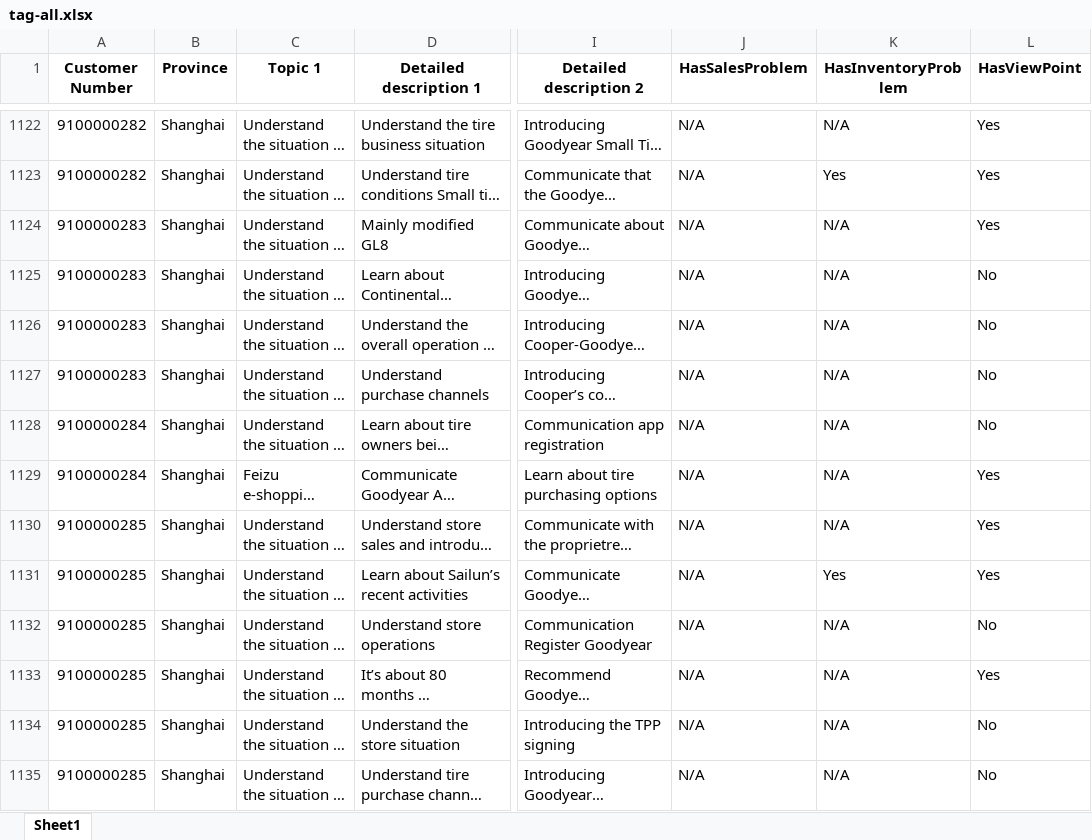
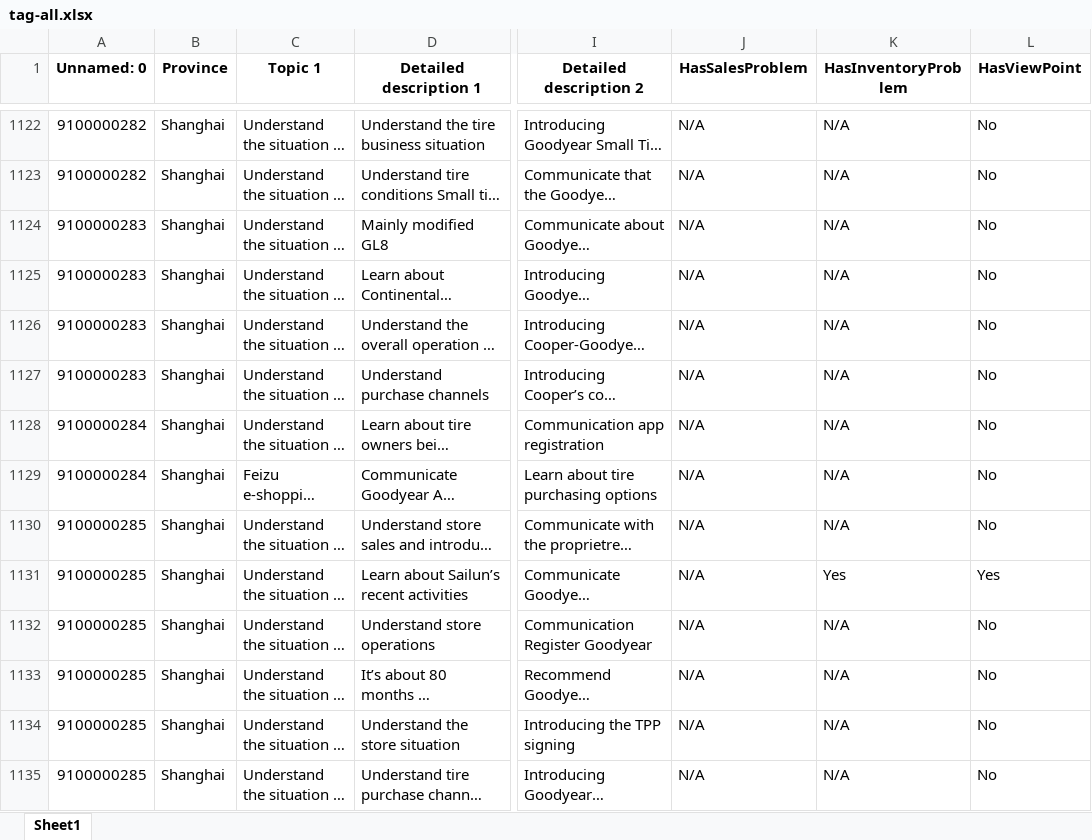
Before and after one commit to wsy-source/dataanalysis, an Excel workbook: tag-all.xlsx, sheet Sheet1, drawn as a sheet; only a part is shown, gaps mark what is left out; long unchanged cells end in …; values as stored, in another font and other column widths than the file's, no borders; the diff covers the shown part only; the diff names each change by its address in the sheet, - before the commit and + after, or states it on an @@ line.

```diff
--- a/tag-all.xlsx (sheet Sheet1)
+++ b/tag-all.xlsx (sheet Sheet1)
-A1: Customer Number
+A1: Unnamed: 0
-L1122:L1124 (HasViewPoint): Yes
+L1122:L1124 (HasViewPoint): No
-K1123 (HasInventoryProblem): Yes
+K1123 (HasInventoryProblem): N/A
-L1129:L1130 (HasViewPoint): Yes
+L1129:L1130 (HasViewPoint): No
-L1133 (HasViewPoint): Yes
+L1133 (HasViewPoint): No
```
Also changed, not shown: 584 edited cells elsewhere in this sheet, 2 other files.
